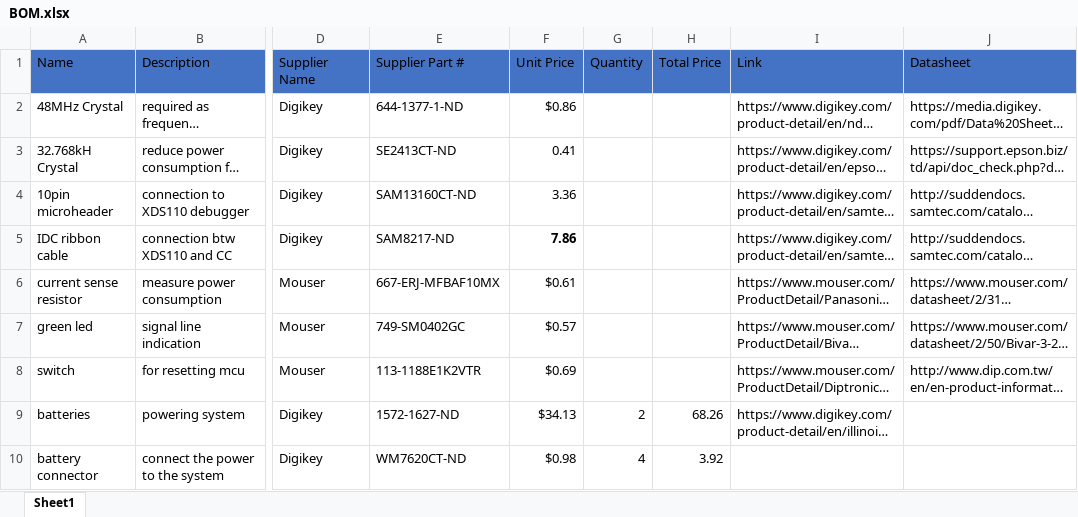
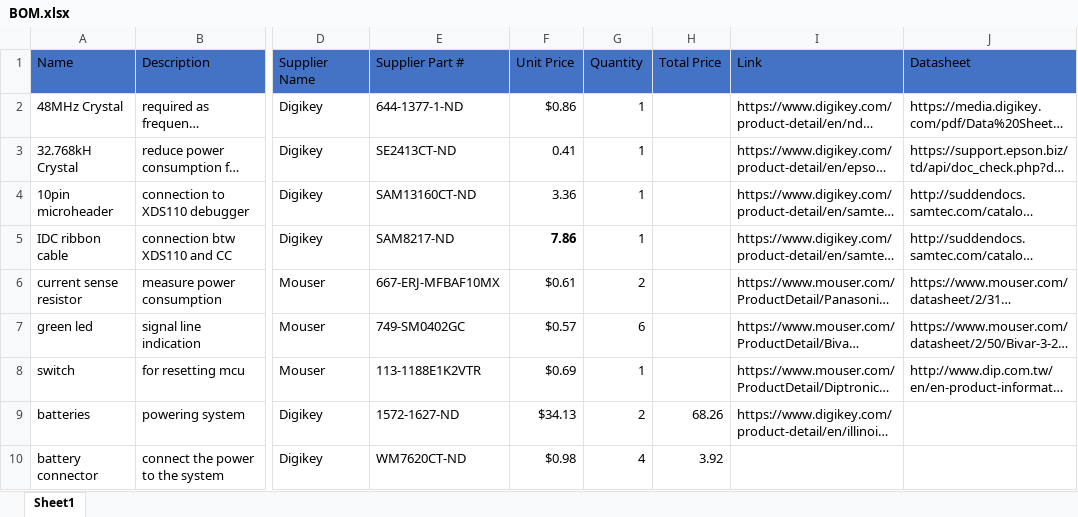
Before and after one commit to aidan-curtis/NeuralRecorder, an Excel workbook: EntireBoard/BOM.xlsx, sheet Sheet1, drawn as a sheet; only a part is shown, gaps mark what is left out; long unchanged cells end in …; values as stored, in another font and other column widths than the file's, no borders; the diff names each change by its address in the sheet, - before the commit and + after, or states it on an @@ line.

Commit message:
updated BOM quantities

```diff
--- a/EntireBoard/BOM.xlsx (sheet Sheet1)
+++ b/EntireBoard/BOM.xlsx (sheet Sheet1)
-G2:G5 (Quantity): (empty)
+G2:G5 (Quantity): 1
-G6 (Quantity): (empty)
+G6 (Quantity): 2
-G7 (Quantity): (empty)
+G7 (Quantity): 6
-G8 (Quantity): (empty)
+G8 (Quantity): 1
```
